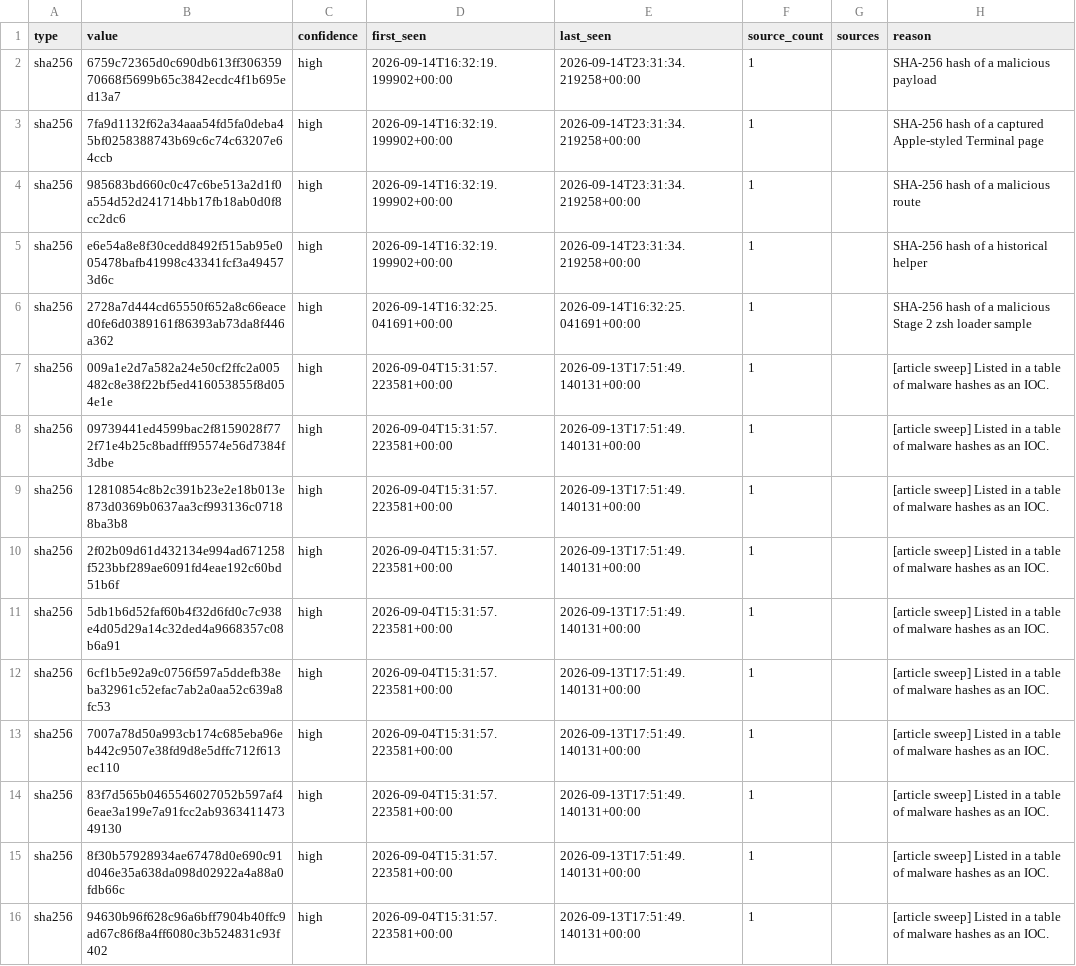
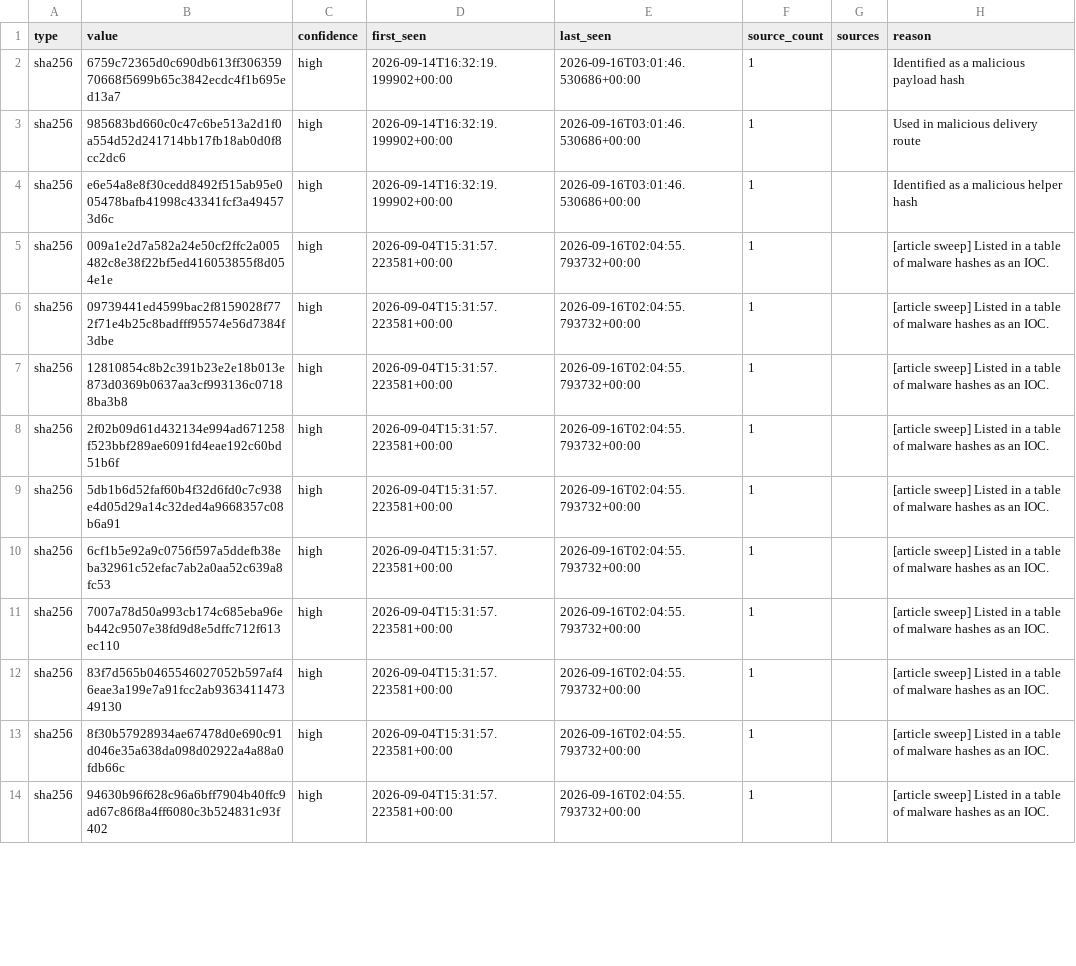
Before and after one commit to Jam0k/Public-Feeds-IOCs, a CSV file: feeds/full/hashes.csv, drawn as a sheet; only a part is shown; the diff covers the shown part only.

```diff
--- a/feeds/full/hashes.csv
+++ b/feeds/full/hashes.csv
@@ -1,16 +1,14 @@
 type,value,confidence,first_seen,last_seen,source_count,sources,reason
-sha256,6759c72365d0c690db613ff30635970668f5699b65c3842ecdc4f1b695ed13a7,high,2026-09-14T16:32:19.199902+00:00,2026-09-14T23:31:34.219258+00:00,1,,SHA-256 hash of a malicious payload
-sha256,7fa9d1132f62a34aaa54fd5fa0deba45bf0258388743b69c6c74c63207e64ccb,high,2026-09-14T16:32:19.199902+00:00,2026-09-14T23:31:34.219258+00:00,1,,SHA-256 hash of a captured Apple-styled Terminal page
-sha256,985683bd660c0c47c6be513a2d1f0a554d52d241714bb17fb18ab0d0f8cc2dc6,high,2026-09-14T16:32:19.199902+00:00,2026-09-14T23:31:34.219258+00:00,1,,SHA-256 hash of a malicious route
-sha256,e6e54a8e8f30cedd8492f515ab95e005478bafb41998c43341fcf3a494573d6c,high,2026-09-14T16:32:19.199902+00:00,2026-09-14T23:31:34.219258+00:00,1,,SHA-256 hash of a historical helper
-sha256,2728a7d444cd65550f652a8c66eaced0fe6d0389161f86393ab73da8f446a362,high,2026-09-14T16:32:25.041691+00:00,2026-09-14T16:32:25.041691+00:00,1,,SHA-256 hash of a malicious Stage 2 zsh loader sample
-sha256,009a1e2d7a582a24e50cf2ffc2a005482c8e38f22bf5ed416053855f8d054e1e,high,2026-09-04T15:31:57.223581+00:00,2026-09-13T17:51:49.140131+00:00,1,,[article sweep] Listed in a table of malware hashes as an IOC.
-sha256,09739441ed4599bac2f8159028f772f71e4b25c8badfff95574e56d7384f3dbe,high,2026-09-04T15:31:57.223581+00:00,2026-09-13T17:51:49.140131+00:00,1,,[article sweep] Listed in a table of malware hashes as an IOC.
-sha256,12810854c8b2c391b23e2e18b013e873d0369b0637aa3cf993136c07188ba3b8,high,2026-09-04T15:31:57.223581+00:00,2026-09-13T17:51:49.140131+00:00,1,,[article sweep] Listed in a table of malware hashes as an IOC.
-sha256,2f02b09d61d432134e994ad671258f523bbf289ae6091fd4eae192c60bd51b6f,high,2026-09-04T15:31:57.223581+00:00,2026-09-13T17:51:49.140131+00:00,1,,[article sweep] Listed in a table of malware hashes as an IOC.
-sha256,5db1b6d52faf60b4f32d6fd0c7c938e4d05d29a14c32ded4a9668357c08b6a91,high,2026-09-04T15:31:57.223581+00:00,2026-09-13T17:51:49.140131+00:00,1,,[article sweep] Listed in a table of malware hashes as an IOC.
-sha256,6cf1b5e92a9c0756f597a5ddefb38eba32961c52efac7ab2a0aa52c639a8fc53,high,2026-09-04T15:31:57.223581+00:00,2026-09-13T17:51:49.140131+00:00,1,,[article sweep] Listed in a table of malware hashes as an IOC.
-sha256,7007a78d50a993cb174c685eba96eb442c9507e38fd9d8e5dffc712f613ec110,high,2026-09-04T15:31:57.223581+00:00,2026-09-13T17:51:49.140131+00:00,1,,[article sweep] Listed in a table of malware hashes as an IOC.
-sha256,83f7d565b0465546027052b597af46eae3a199e7a91fcc2ab936341147349130,high,2026-09-04T15:31:57.223581+00:00,2026-09-13T17:51:49.140131+00:00,1,,[article sweep] Listed in a table of malware hashes as an IOC.
-sha256,8f30b57928934ae67478d0e690c91d046e35a638da098d02922a4a88a0fdb66c,high,2026-09-04T15:31:57.223581+00:00,2026-09-13T17:51:49.140131+00:00,1,,[article sweep] Listed in a table of malware hashes as an IOC.
-sha256,94630b96f628c96a6bff7904b40ffc9ad67c86f8a4ff6080c3b524831c93f402,high,2026-09-04T15:31:57.223581+00:00,2026-09-13T17:51:49.140131+00:00,1,,[article sweep] Listed in a table of malware hashes as an IOC.
+sha256,6759c72365d0c690db613ff30635970668f5699b65c3842ecdc4f1b695ed13a7,high,2026-09-14T16:32:19.199902+00:00,2026-09-16T03:01:46.530686+00:00,1,,Identified as a malicious payload hash
+sha256,985683bd660c0c47c6be513a2d1f0a554d52d241714bb17fb18ab0d0f8cc2dc6,high,2026-09-14T16:32:19.199902+00:00,2026-09-16T03:01:46.530686+00:00,1,,Used in malicious delivery route
+sha256,e6e54a8e8f30cedd8492f515ab95e005478bafb41998c43341fcf3a494573d6c,high,2026-09-14T16:32:19.199902+00:00,2026-09-16T03:01:46.530686+00:00,1,,Identified as a malicious helper hash
+sha256,009a1e2d7a582a24e50cf2ffc2a005482c8e38f22bf5ed416053855f8d054e1e,high,2026-09-04T15:31:57.223581+00:00,2026-09-16T02:04:55.793732+00:00,1,,[article sweep] Listed in a table of malware hashes as an IOC.
+sha256,09739441ed4599bac2f8159028f772f71e4b25c8badfff95574e56d7384f3dbe,high,2026-09-04T15:31:57.223581+00:00,2026-09-16T02:04:55.793732+00:00,1,,[article sweep] Listed in a table of malware hashes as an IOC.
+sha256,12810854c8b2c391b23e2e18b013e873d0369b0637aa3cf993136c07188ba3b8,high,2026-09-04T15:31:57.223581+00:00,2026-09-16T02:04:55.793732+00:00,1,,[article sweep] Listed in a table of malware hashes as an IOC.
+sha256,2f02b09d61d432134e994ad671258f523bbf289ae6091fd4eae192c60bd51b6f,high,2026-09-04T15:31:57.223581+00:00,2026-09-16T02:04:55.793732+00:00,1,,[article sweep] Listed in a table of malware hashes as an IOC.
+sha256,5db1b6d52faf60b4f32d6fd0c7c938e4d05d29a14c32ded4a9668357c08b6a91,high,2026-09-04T15:31:57.223581+00:00,2026-09-16T02:04:55.793732+00:00,1,,[article sweep] Listed in a table of malware hashes as an IOC.
+sha256,6cf1b5e92a9c0756f597a5ddefb38eba32961c52efac7ab2a0aa52c639a8fc53,high,2026-09-04T15:31:57.223581+00:00,2026-09-16T02:04:55.793732+00:00,1,,[article sweep] Listed in a table of malware hashes as an IOC.
+sha256,7007a78d50a993cb174c685eba96eb442c9507e38fd9d8e5dffc712f613ec110,high,2026-09-04T15:31:57.223581+00:00,2026-09-16T02:04:55.793732+00:00,1,,[article sweep] Listed in a table of malware hashes as an IOC.
+sha256,83f7d565b0465546027052b597af46eae3a199e7a91fcc2ab936341147349130,high,2026-09-04T15:31:57.223581+00:00,2026-09-16T02:04:55.793732+00:00,1,,[article sweep] Listed in a table of malware hashes as an IOC.
+sha256,8f30b57928934ae67478d0e690c91d046e35a638da098d02922a4a88a0fdb66c,high,2026-09-04T15:31:57.223581+00:00,2026-09-16T02:04:55.793732+00:00,1,,[article sweep] Listed in a table of malware hashes as an IOC.
+sha256,94630b96f628c96a6bff7904b40ffc9ad67c86f8a4ff6080c3b524831c93f402,high,2026-09-04T15:31:57.223581+00:00,2026-09-16T02:04:55.793732+00:00,1,,[article sweep] Listed in a table of malware hashes as an IOC.
```
Also changed, not shown: 19 added rows and 9 edited cells elsewhere in this file, feeds/crypto.csv, feeds/full/all.csv, 21 other files.
